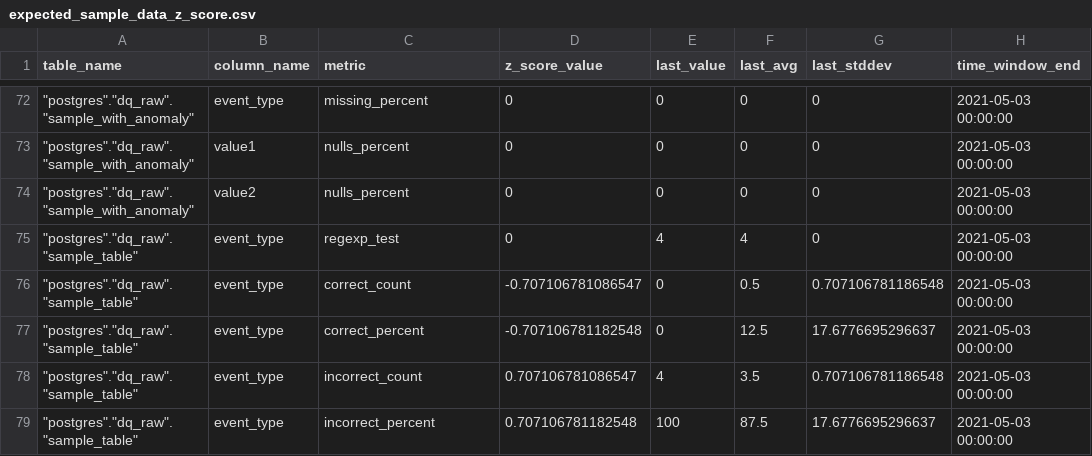
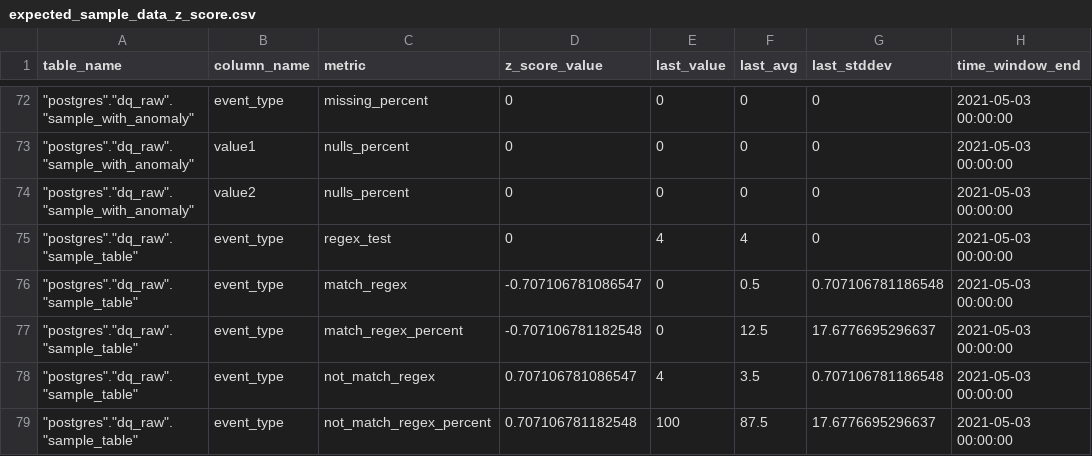
Before and after one commit to re-data/dbt-re-data, a CSV file: integration_tests/data/expected/expected_sample_data_z_score.csv, drawn as a sheet; only a part is shown, gaps mark what is left out; the diff names each change by its address in the sheet, - before the commit and + after, or states it on an @@ line.

Commit message:
update metric names and use 'regex' consistently across codebase

```diff
--- a/integration_tests/data/expected/expected_sample_data_z_score.csv
+++ b/integration_tests/data/expected/expected_sample_data_z_score.csv
-C75 (metric): regexp_test
+C75 (metric): regex_test
-C76 (metric): correct_count
+C76 (metric): match_regex
-C77 (metric): correct_percent
+C77 (metric): match_regex_percent
-C78 (metric): incorrect_count
+C78 (metric): not_match_regex
-C79 (metric): incorrect_percent
+C79 (metric): not_match_regex_percent
```
Also changed, not shown: 4 other files.
